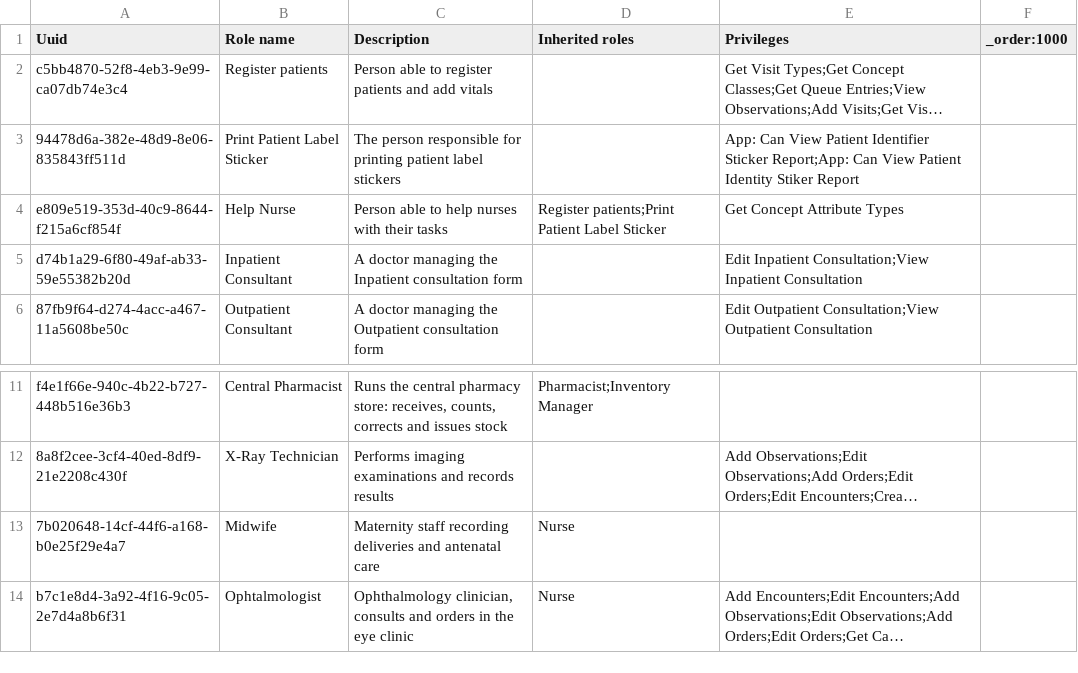
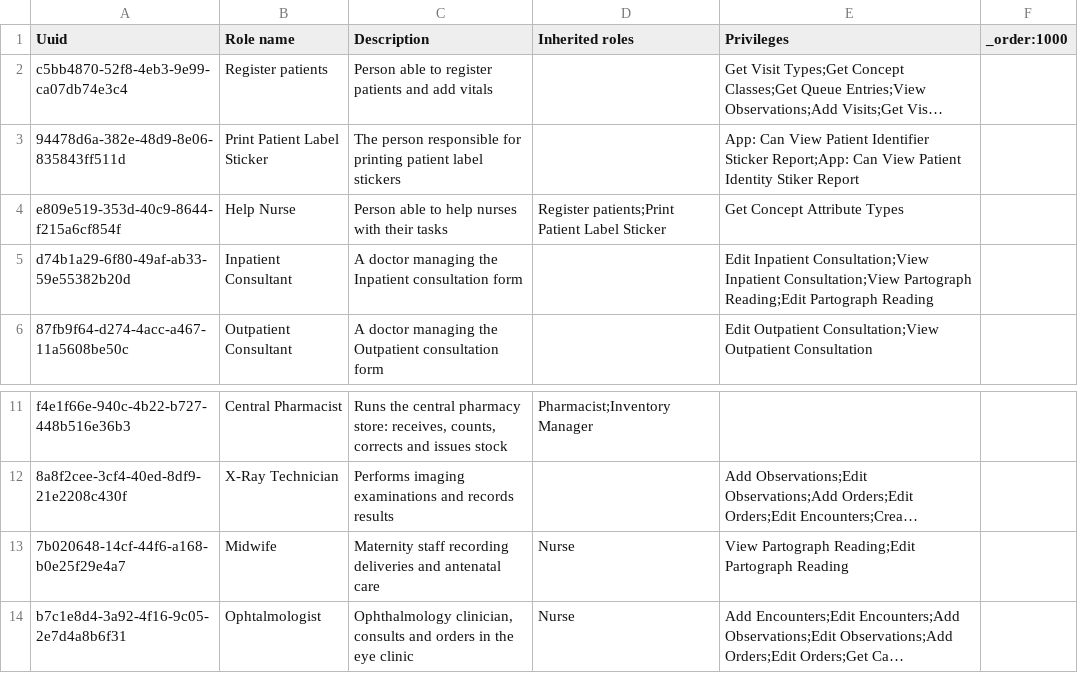
Before and after one commit to MadiroGlobalHealth/UVL-EMR, a CSV file: sites/mugamba/configs/openmrs/initializer_config/roles/roles_mugamba.csv, drawn as a sheet; only a part is shown, gaps mark what is left out; long unchanged cells end in …; the diff names each change by its address in the sheet, - before the commit and + after, or states it on an @@ line.

Commit message:
polymorph: sites/mugamba/configs/openmrs/initializer_config/roles/roles_mugamba.csv

```diff
--- a/sites/mugamba/configs/openmrs/initializer_config/roles/roles_mugamba.csv
+++ b/sites/mugamba/configs/openmrs/initializer_config/roles/roles_mugamba.csv
-E5 (Privileges): …Consultation;View Inpatient Consultation
+E5 (Privileges): …Consultation;View Inpatient Consultation;View Partograph Reading;Edit Partograph Reading
-E13 (Privileges): (empty)
+E13 (Privileges): View Partograph Reading;Edit Partograph Reading
```
